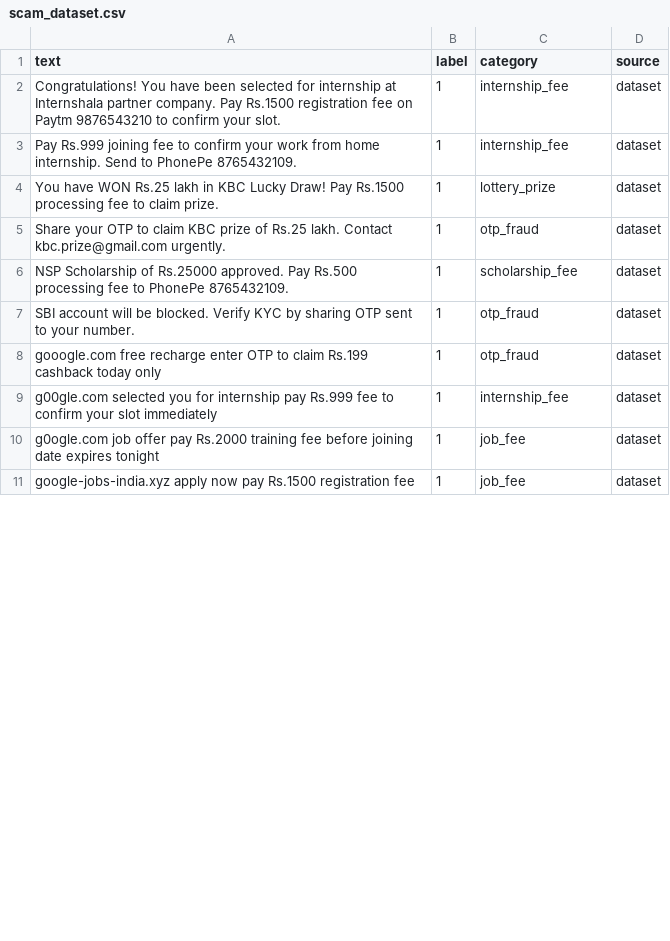
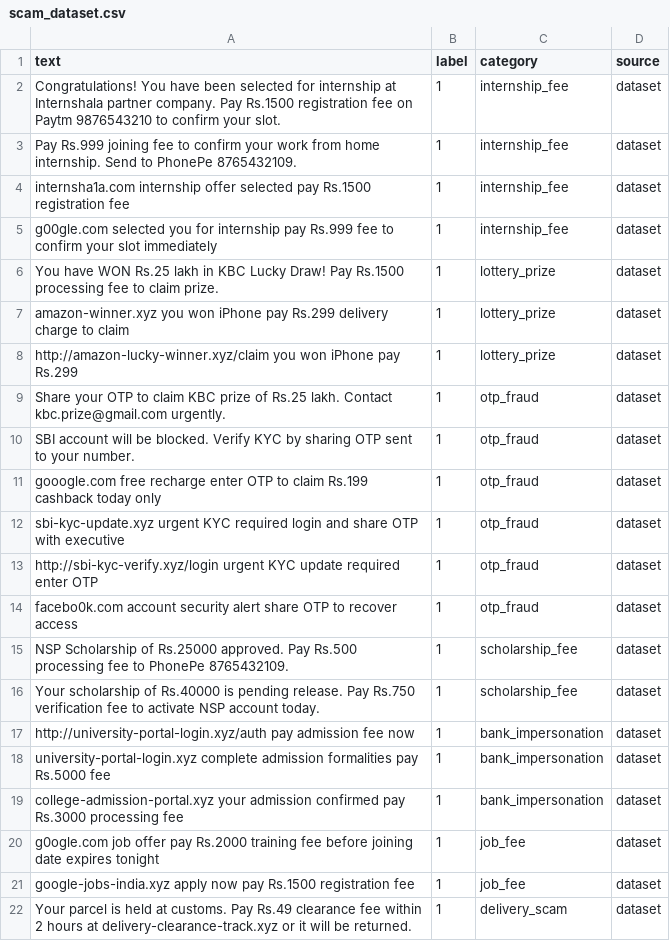
Before and after one commit to hdspandana/Campus-Fraud-Shield, a CSV file: data/scam_dataset.csv, drawn as a sheet; only a part is shown; the diff covers the shown part only.

```diff
--- a/data/scam_dataset.csv
+++ b/data/scam_dataset.csv
@@ -3,9 +3,20 @@
 "Pay Rs.999 joining fee to confirm your work from home internship. Send to PhonePe 8765432109.","1","internship_fee","dataset"
+"internsha1a.com internship offer selected pay Rs.1500 registration fee","1","internship_fee","dataset"
+"g00gle.com selected you for internship pay Rs.999 fee to confirm your slot immediately","1","internship_fee","dataset"
 "You have WON Rs.25 lakh in KBC Lucky Draw! Pay Rs.1500 processing fee to claim prize.","1","lottery_prize","dataset"
+"amazon-winner.xyz you won iPhone pay Rs.299 delivery charge to claim","1","lottery_prize","dataset"
+"http://amazon-lucky-winner.xyz/claim you won iPhone pay Rs.299","1","lottery_prize","dataset"
 "Share your OTP to claim KBC prize of Rs.25 lakh. Contact kbc.prize@gmail.com urgently.","1","otp_fraud","dataset"
-"NSP Scholarship of Rs.25000 approved. Pay Rs.500 processing fee to PhonePe 8765432109.","1","scholarship_fee","dataset"
 "SBI account will be blocked. Verify KYC by sharing OTP sent to your number.","1","otp_fraud","dataset"
 "gooogle.com free recharge enter OTP to claim Rs.199 cashback today only","1","otp_fraud","dataset"
-"g00gle.com selected you for internship pay Rs.999 fee to confirm your slot immediately","1","internship_fee","dataset"
+"sbi-kyc-update.xyz urgent KYC required login and share OTP with executive","1","otp_fraud","dataset"
+"http://sbi-kyc-verify.xyz/login urgent KYC update required enter OTP","1","otp_fraud","dataset"
+"facebo0k.com account security alert share OTP to recover access","1","otp_fraud","dataset"
+"NSP Scholarship of Rs.25000 approved. Pay Rs.500 processing fee to PhonePe 8765432109.","1","scholarship_fee","dataset"
+"Your scholarship of Rs.40000 is pending release. Pay Rs.750 verification fee to activate NSP account today.","1","scholarship_fee","dataset"
+"http://university-portal-login.xyz/auth pay admission fee now","1","bank_impersonation","dataset"
+"university-portal-login.xyz complete admission formalities pay Rs.5000 fee","1","bank_impersonation","dataset"
+"college-admission-portal.xyz your admission confirmed pay Rs.3000 processing fee","1","bank_impersonation","dataset"
 "g0ogle.com job offer pay Rs.2000 training fee before joining date expires tonight","1","job_fee","dataset"
 "google-jobs-india.xyz apply now pay Rs.1500 registration fee","1","job_fee","dataset"
+"Your parcel is held at customs. Pay Rs.49 clearance fee within 2 hours at delivery-clearance-track.xyz or it will be returned.","1","delivery_scam","dataset"
```
Also changed, not shown: 27 added rows and 18 edited cells elsewhere in this file, 9 other files.
